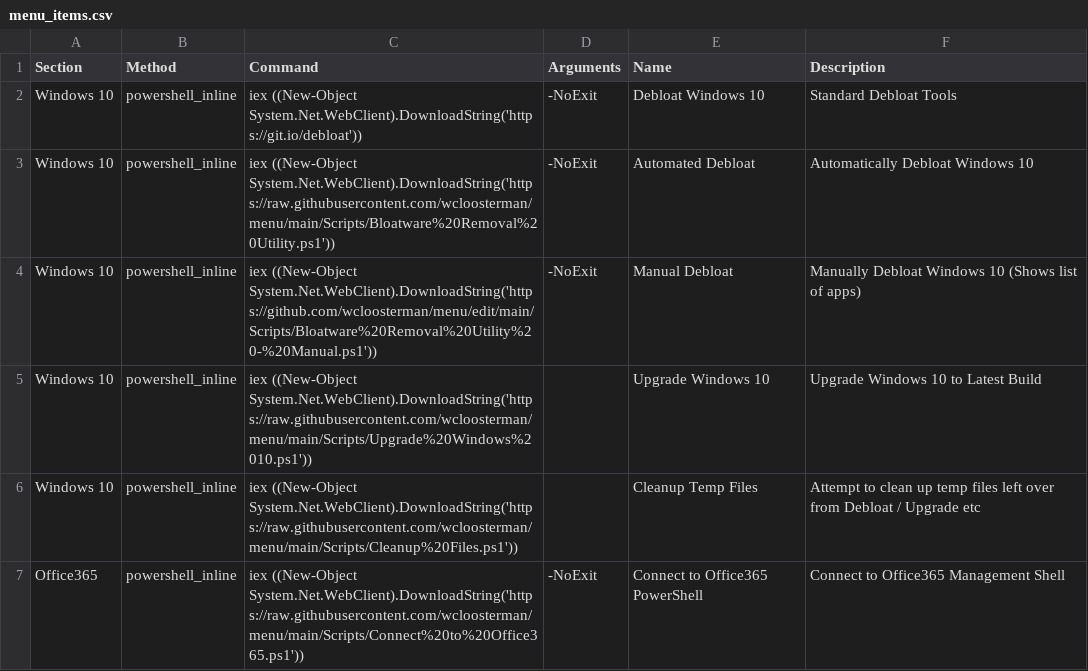
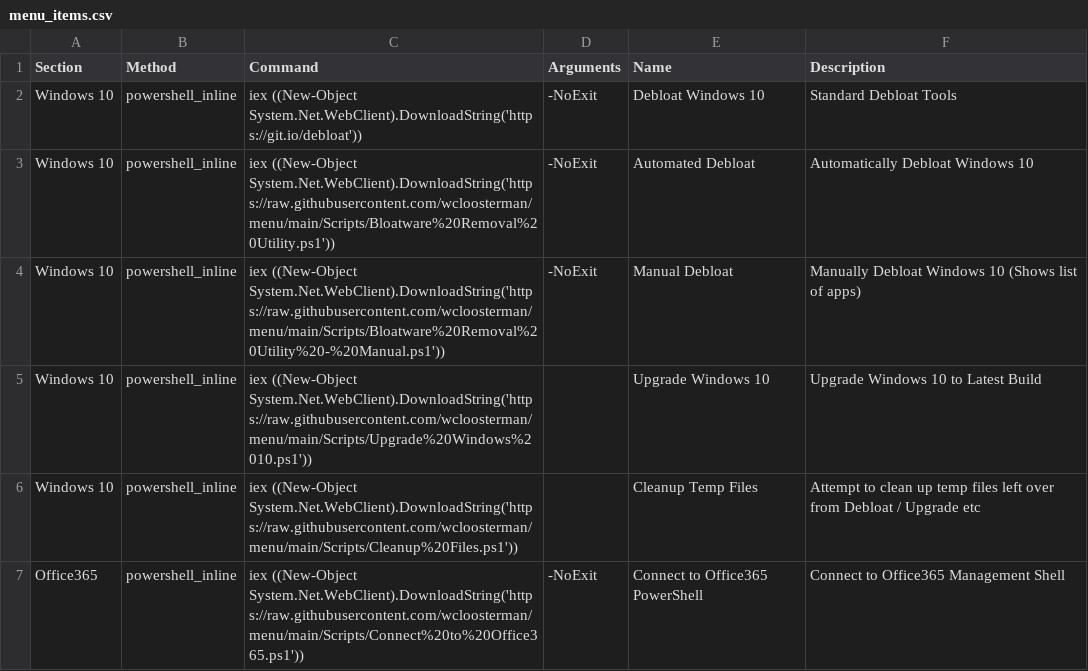
Before and after one commit to wcloosterman/menu, a CSV file: menu_items.csv, drawn as a sheet; only a part is shown.

Commit message:
Update menu_items.csv

```diff
--- a/menu_items.csv
+++ b/menu_items.csv
@@ -4,3 +4,3 @@ Windows 10,powershell_inline,"iex ((New-Object System.Net.WebClient).DownloadStr
 Windows 10,powershell_inline,"iex ((New-Object System.Net.WebClient).DownloadString('https://raw.githubusercontent.com/wcloosterman/menu/main/Scripts/Bloatware%20Removal%20Utility.ps1'))",-NoExit,Automated Debloat,Automatically Debloat Windows 10
-Windows 10,powershell_inline,"iex ((New-Object System.Net.WebClient).DownloadString('https://github.com/wcloosterman/menu/edit/main/Scripts/Bloatware%20Removal%20Utility%20-%20Manual.ps1'))",-NoExit,Manual Debloat,Manually Debloat Windows 10 (Shows list of apps)
+Windows 10,powershell_inline,"iex ((New-Object System.Net.WebClient).DownloadString('https://raw.githubusercontent.com/wcloosterman/menu/main/Scripts/Bloatware%20Removal%20Utility%20-%20Manual.ps1'))",-NoExit,Manual Debloat,Manually Debloat Windows 10 (Shows list of apps)
 Windows 10,powershell_inline,"iex ((New-Object System.Net.WebClient).DownloadString('https://raw.githubusercontent.com/wcloosterman/menu/main/Scripts/Upgrade%20Windows%2010.ps1'))
```
